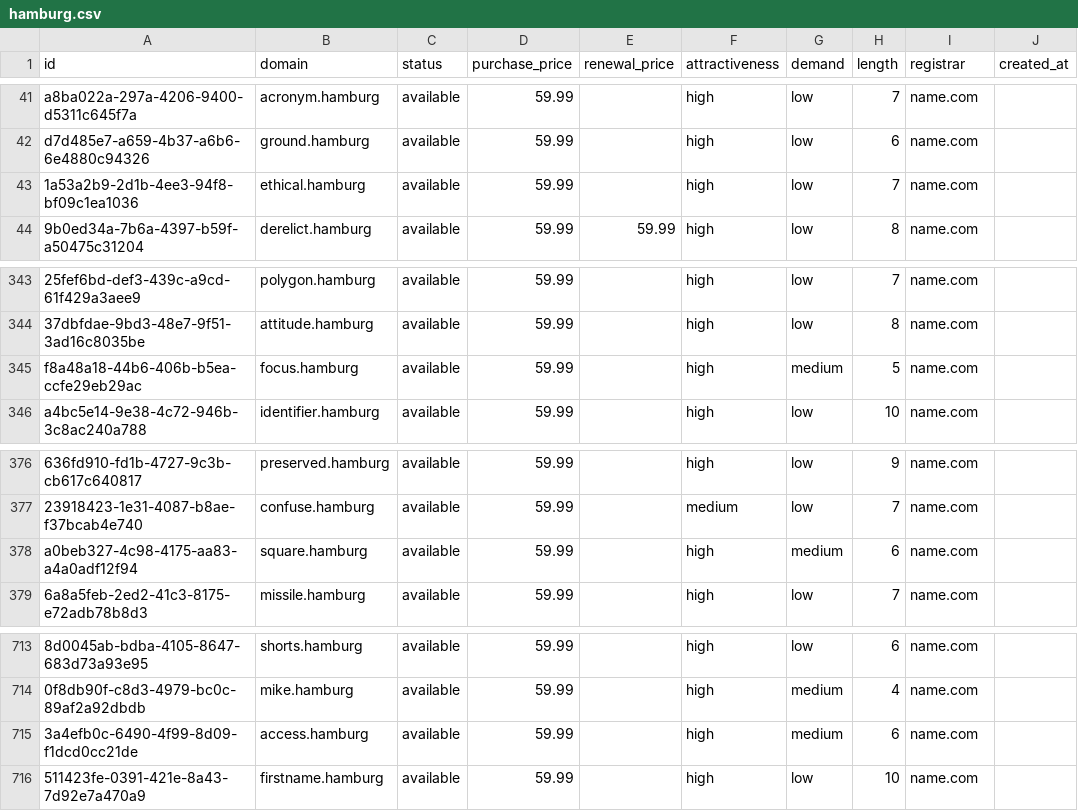
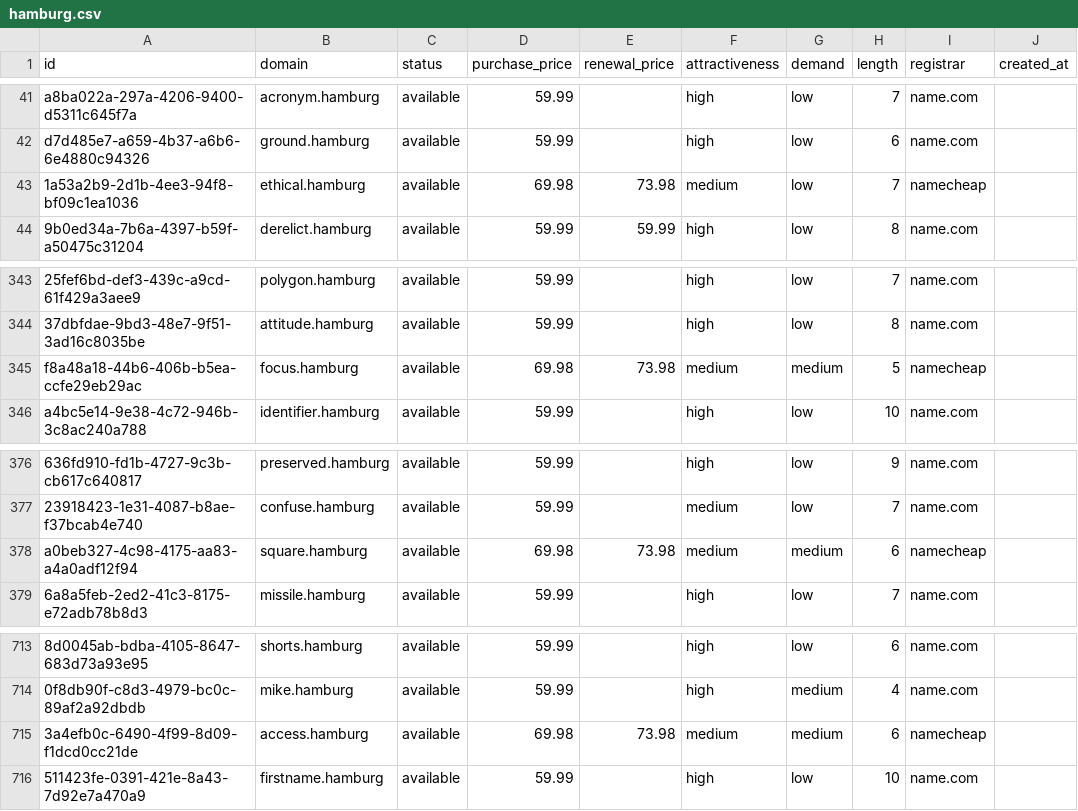
Before and after one commit to UniqueDomains/hamburg-oneword-domains, a CSV file: hamburg.csv, drawn as a sheet; only a part is shown, gaps mark what is left out; the diff names each change by its address in the sheet, - before the commit and + after, or states it on an @@ line.

Commit message:
Domains update

```diff
--- a/hamburg.csv
+++ b/hamburg.csv
-D43 (purchase_price): 59.99
+D43 (purchase_price): 69.98
-E43 (renewal_price): (empty)
+E43 (renewal_price): 73.98
-F43 (attractiveness): high
+F43 (attractiveness): medium
-I43 (registrar): name.com
+I43 (registrar): namecheap
-D345 (purchase_price): 59.99
+D345 (purchase_price): 69.98
-E345 (renewal_price): (empty)
+E345 (renewal_price): 73.98
-F345 (attractiveness): high
+F345 (attractiveness): medium
-I345 (registrar): name.com
+I345 (registrar): namecheap
-D378 (purchase_price): 59.99
+D378 (purchase_price): 69.98
-E378 (renewal_price): (empty)
+E378 (renewal_price): 73.98
-F378 (attractiveness): high
+F378 (attractiveness): medium
-I378 (registrar): name.com
+I378 (registrar): namecheap
-D715 (purchase_price): 59.99
+D715 (purchase_price): 69.98
-E715 (renewal_price): (empty)
+E715 (renewal_price): 73.98
-F715 (attractiveness): high
+F715 (attractiveness): medium
-I715 (registrar): name.com
+I715 (registrar): namecheap
```
Also changed, not shown: 4 other files.
